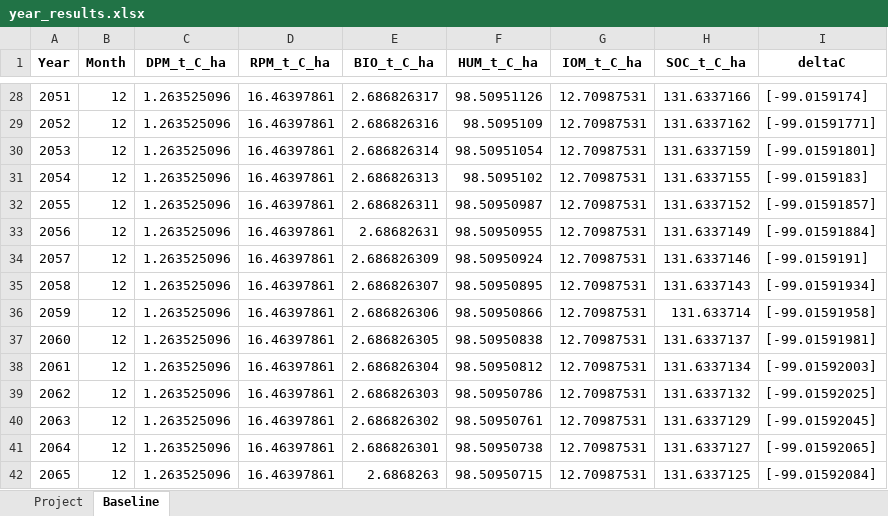
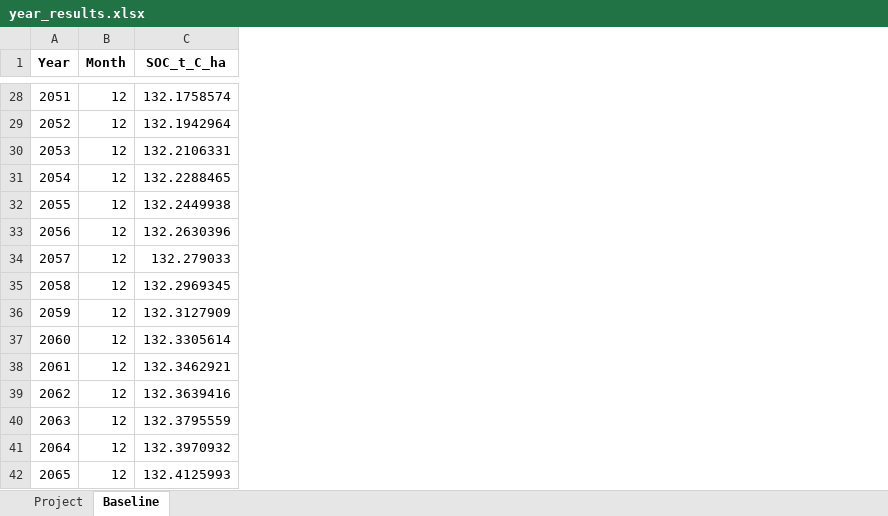
Before and after one commit to mihirobendre/Agricentric_SOC_Modeling, an Excel workbook: Mumberes Co-op/Running the Model/year_results.xlsx, sheet Baseline, drawn as a sheet; only a part is shown, gaps mark what is left out; values as stored, in another font and other column widths than the file's, no borders; removed rows and columns are numbered as before the commit, all else as after; the diff covers the shown part only; the diff names each change by its address in the sheet, - before the commit and + after, or states it on an @@ line.

```diff
--- a/Mumberes Co-op/Running the Model/year_results.xlsx (sheet Baseline)
+++ b/Mumberes Co-op/Running the Model/year_results.xlsx (sheet Baseline)
-column C (DPM_t_C_ha), rows 28-42: all 1.263525096
-column D (RPM_t_C_ha), rows 28-42: all 16.46397861
-column E (BIO_t_C_ha), rows 28-42: 2.686826317 | 2.686826316 | 2.686826314 | 2.686826313 | 2.686826311 | 2.68682631 | 2.686826309 | 2.686826307 | 2.686826306 | 2.686826305 | 2.686826304 | 2.686826303 | 2.686826302 | 2.686826301 | 2.6868263
-column F (HUM_t_C_ha), rows 28-42: 98.50951126 | 98.5095109 | 98.50951054 | 98.5095102 | 98.50950987 | 98.50950955 | 98.50950924 | 98.50950895 | 98.50950866 | 98.50950838 | 98.50950812 | 98.50950786 | 98.50950761 | 98.50950738 | 98.50950715
-column G (IOM_t_C_ha), rows 28-42: all 12.70987531
-column I (deltaC), rows 28-42: [-99.0159174] | [-99.01591771] | [-99.01591801] | [-99.0159183] | [-99.01591857] | [-99.01591884] | [-99.0159191] | [-99.01591934] | [-99.01591958] | [-99.01591981] | [-99.01592003] | [-99.01592025] | [-99.01592045] | [-99.01592065] | [-99.01592084]
-C28 (SOC_t_C_ha): 131.6337166
+C28 (SOC_t_C_ha): 132.1758574
-C29 (SOC_t_C_ha): 131.6337162
+C29 (SOC_t_C_ha): 132.1942964
-C30 (SOC_t_C_ha): 131.6337159
+C30 (SOC_t_C_ha): 132.2106331
-C31 (SOC_t_C_ha): 131.6337155
+C31 (SOC_t_C_ha): 132.2288465
-C32 (SOC_t_C_ha): 131.6337152
+C32 (SOC_t_C_ha): 132.2449938
-C33 (SOC_t_C_ha): 131.6337149
+C33 (SOC_t_C_ha): 132.2630396
-C34 (SOC_t_C_ha): 131.6337146
+C34 (SOC_t_C_ha): 132.279033
-C35 (SOC_t_C_ha): 131.6337143
+C35 (SOC_t_C_ha): 132.2969345
-C36 (SOC_t_C_ha): 131.633714
+C36 (SOC_t_C_ha): 132.3127909
-C37 (SOC_t_C_ha): 131.6337137
+C37 (SOC_t_C_ha): 132.3305614
-C38 (SOC_t_C_ha): 131.6337134
+C38 (SOC_t_C_ha): 132.3462921
-C39 (SOC_t_C_ha): 131.6337132
+C39 (SOC_t_C_ha): 132.3639416
-C40 (SOC_t_C_ha): 131.6337129
+C40 (SOC_t_C_ha): 132.3795559
-C41 (SOC_t_C_ha): 131.6337127
+C41 (SOC_t_C_ha): 132.3970932
-C42 (SOC_t_C_ha): 131.6337125
+C42 (SOC_t_C_ha): 132.4125993
```
Also changed, not shown: 26 edited cells elsewhere in this sheet, sheet Project, Mumberes Co-op/Running the Model/month_results.xlsx, 18 other files.
